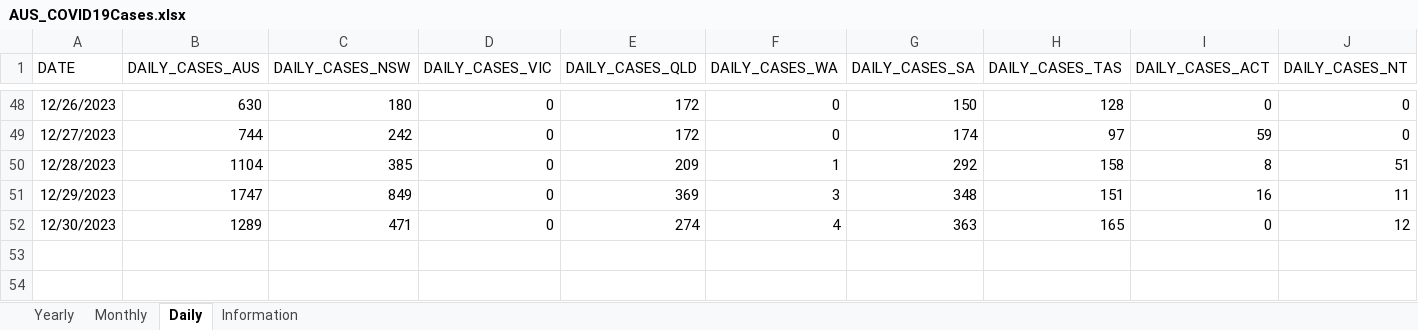
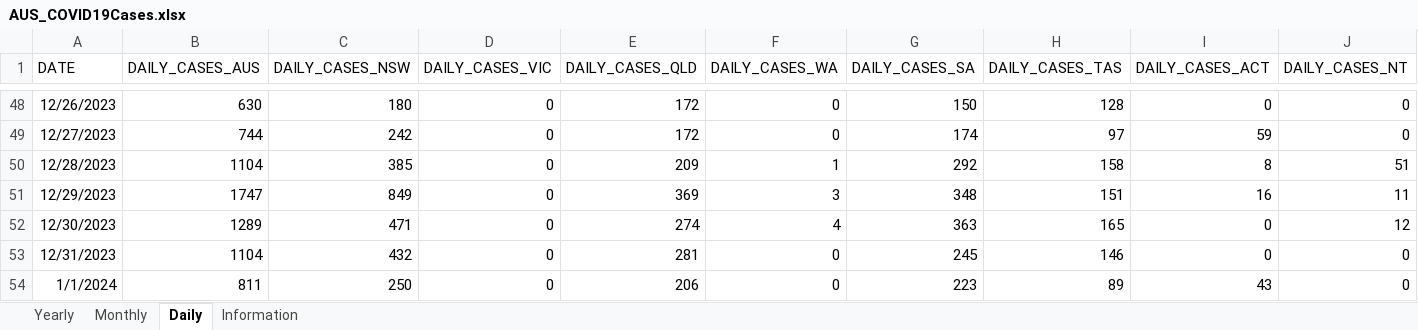
Before and after one commit to dbRaevn/covid19, an Excel workbook: pandemic/AUS_COVID19Cases.xlsx, sheet Daily, drawn as a sheet; only a part is shown, gaps mark what is left out; values as stored, in another font and other column widths than the file's, no borders; rows hold the shown columns only; the diff names each change by its address in the sheet, - before the commit and + after, or states it on an @@ line.

Commit message:
Update AUS_COVID19Cases.xlsx

```diff
--- a/pandemic/AUS_COVID19Cases.xlsx (sheet Daily)
+++ b/pandemic/AUS_COVID19Cases.xlsx (sheet Daily)
+row 53: 12/31/2023 | 1104 | 432 | 0 | 281 | 0 | 245 | 146 | 0 | 0
+row 54: 1/1/2024 | 811 | 250 | 0 | 206 | 0 | 223 | 89 | 43 | 0
```
Also changed, not shown: sheet Yearly, sheet Monthly, sheet Information.
